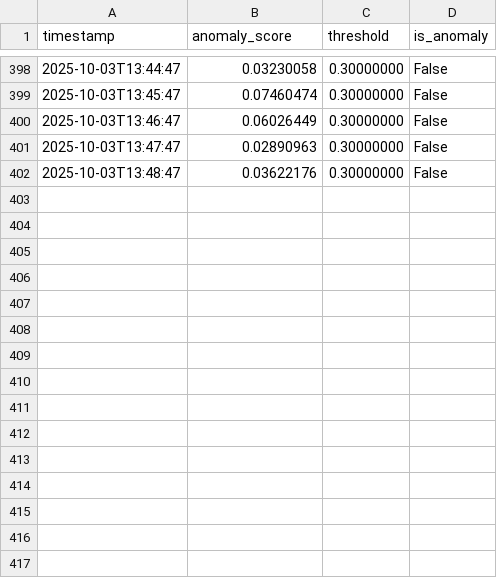
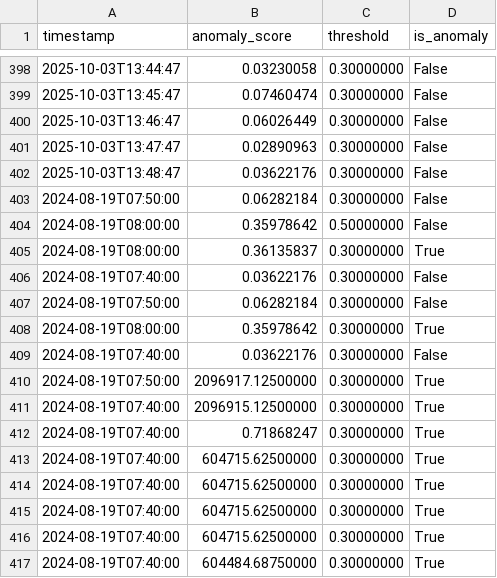
Before and after one commit to simon03instru/AWS-anomalies-detection-diagnosis, a CSV file: anomaly_detection/anomaly_monitor_diy_stageof_yogyakarta/logs/anomaly_scores.csv, drawn as a sheet; only a part is shown, gaps mark what is left out.

```diff
--- a/anomaly_detection/anomaly_monitor_diy_stageof_yogyakarta/logs/anomaly_scores.csv
+++ b/anomaly_detection/anomaly_monitor_diy_stageof_yogyakarta/logs/anomaly_scores.csv
@@ -402 +402,16 @@ timestamp,anomaly_score,threshold,is_anomaly
 2025-10-03T13:48:47,0.03622176,0.30000000,False
+2024-08-19T07:50:00,0.06282184,0.30000000,False
+2024-08-19T08:00:00,0.35978642,0.50000000,False
+2024-08-19T08:00:00,0.36135837,0.30000000,True
+2024-08-19T07:40:00,0.03622176,0.30000000,False
+2024-08-19T07:50:00,0.06282184,0.30000000,False
+2024-08-19T08:00:00,0.35978642,0.30000000,True
+2024-08-19T07:40:00,0.03622176,0.30000000,False
+2024-08-19T07:50:00,2096917.12500000,0.30000000,True
+2024-08-19T07:40:00,2096915.12500000,0.30000000,True
+2024-08-19T07:40:00,0.71868247,0.30000000,True
+2024-08-19T07:40:00,604715.62500000,0.30000000,True
+2024-08-19T07:40:00,604715.62500000,0.30000000,True
+2024-08-19T07:40:00,604715.62500000,0.30000000,True
+2024-08-19T07:40:00,604715.62500000,0.30000000,True
+2024-08-19T07:40:00,604484.68750000,0.30000000,True
```
Also changed, not shown: anomaly_detection/anomaly_monitor_diy_stageof_yogyakarta/data/weather_data.csv, 21 other files.
